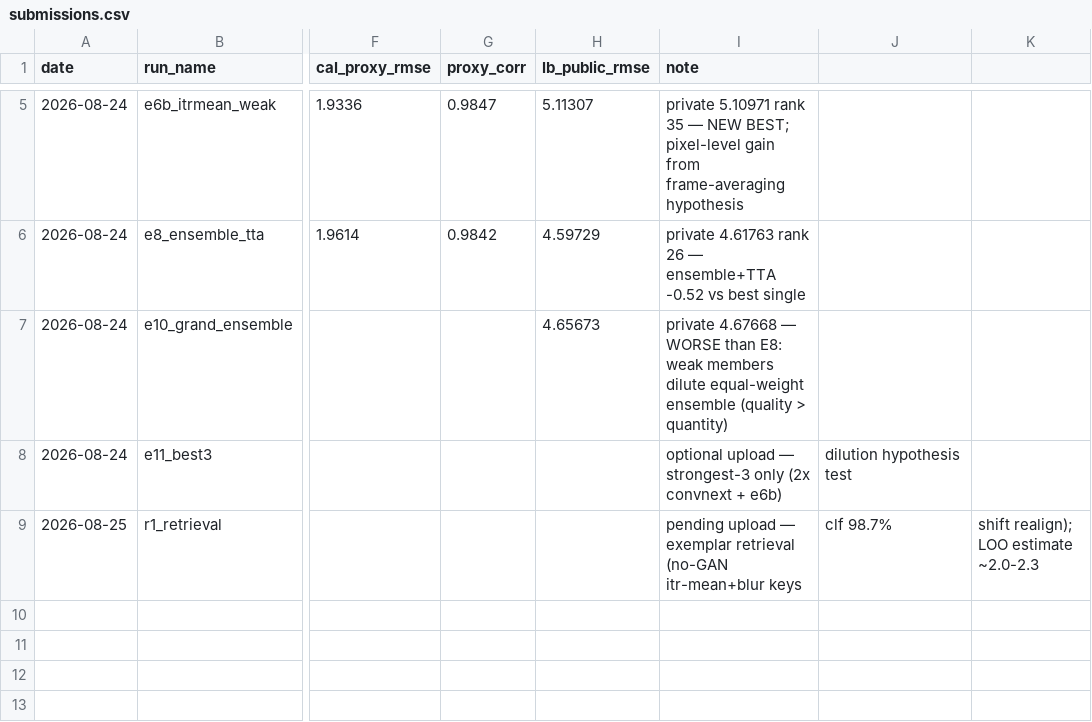
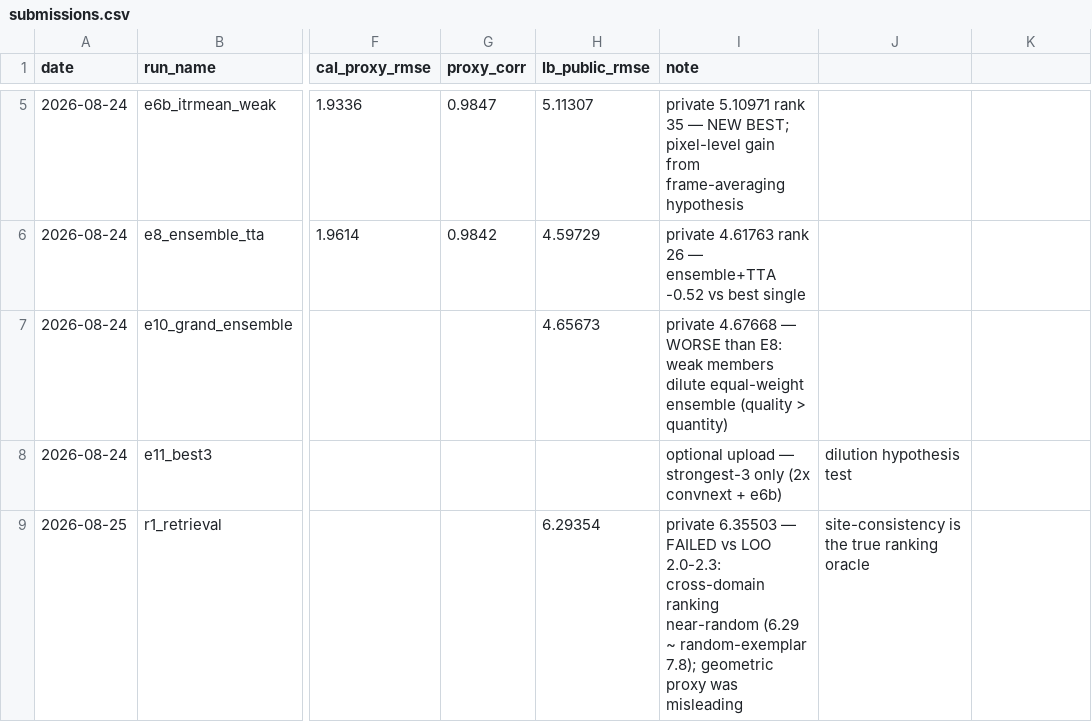
Before and after one commit to geniemo/sem-depth-metrology, a CSV file: experiments/submissions.csv, drawn as a sheet; only a part is shown, gaps mark what is left out; the diff names each change by its address in the sheet, - before the commit and + after, or states it on an @@ line.

```diff
--- a/experiments/submissions.csv
+++ b/experiments/submissions.csv
-H9 (lb_public_rmse): (empty)
+H9 (lb_public_rmse): 6.29354
-I9 (note): pending upload — exemplar retrieval (no-GAN itr-mean+blur keys
+I9 (note): private 6.35503 — FAILED vs LOO 2.0-2.3: cross-domain ranking near-random (6.29 ~ random-exemplar 7.8); geometric proxy was misleading
-J9: clf 98.7%
+J9: site-consistency is the true ranking oracle
-K9: shift realign); LOO estimate ~2.0-2.3
+K9: (empty)
```
